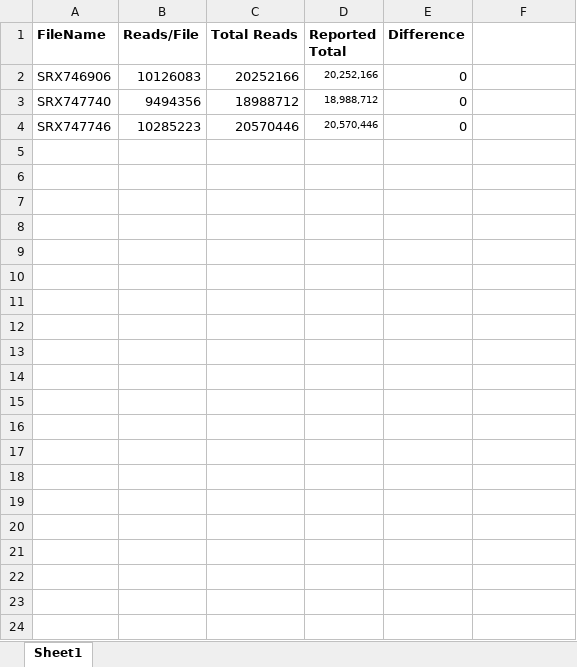
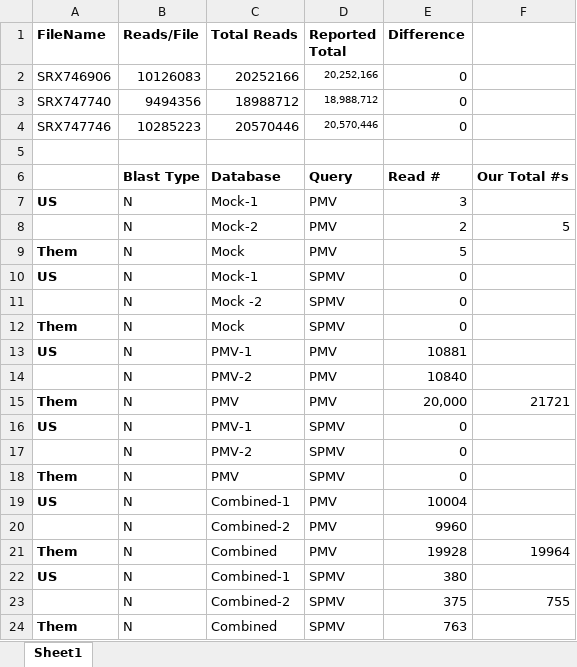
Before and after one commit to MissElena09/BCB546X_FinalProject, an Excel workbook: Results_Spreadsheet.xlsx, sheet Sheet1, drawn as a sheet; values as stored, in another font and other column widths than the file's, no borders; the diff names each change by its address in the sheet, - before the commit and + after, or states it on an @@ line.

Commit message:
Added blast-n results

```diff
--- a/Results_Spreadsheet.xlsx (sheet Sheet1)
+++ b/Results_Spreadsheet.xlsx (sheet Sheet1)
+row 5: (empty)
+row 6:  | Blast Type | Database | Query | Read # | Our Total #s
+row 7: US | N | Mock-1 | PMV | 3
+row 8:  | N | Mock-2 | PMV | 2 | 5
+row 9: Them | N | Mock | PMV | 5
+row 10: US | N | Mock-1 | SPMV | 0
+row 11:  | N | Mock -2 | SPMV | 0
+row 12: Them | N | Mock | SPMV | 0
+row 13: US | N | PMV-1 | PMV | 10881
+row 14:  | N | PMV-2 | PMV | 10840
+row 15: Them | N | PMV | PMV | 20,000 | 21721
+row 16: US | N | PMV-1 | SPMV | 0
+row 17:  | N | PMV-2 | SPMV | 0
+row 18: Them | N | PMV | SPMV | 0
+row 19: US | N | Combined-1 | PMV | 10004
+row 20:  | N | Combined-2 | PMV | 9960
+row 21: Them | N | Combined | PMV | 19928 | 19964
+row 22: US | N | Combined-1 | SPMV | 380
+row 23:  | N | Combined-2 | SPMV | 375 | 755
+row 24: Them | N | Combined | SPMV | 763
```
